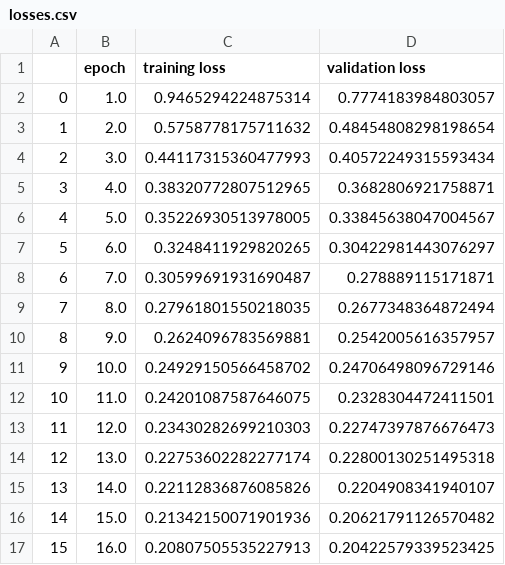
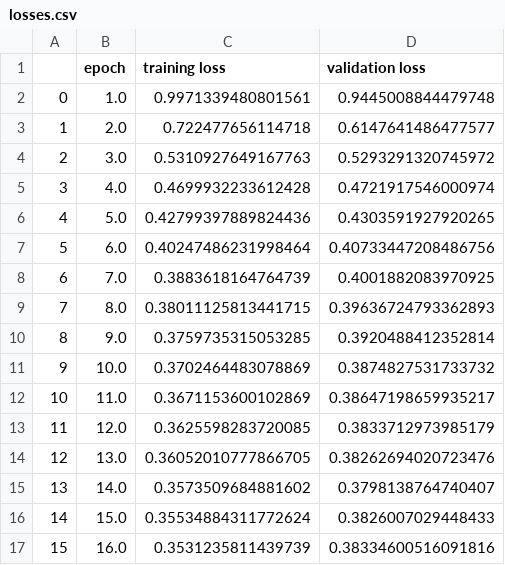
Before and after one commit to danielthorwilcox/Probabilistic-Load-Forecasting, a CSV file: network1/losses.csv, drawn as a sheet; only a part is shown; the diff covers the shown part only.

```diff
--- a/network1/losses.csv
+++ b/network1/losses.csv
@@ -1,17 +1,17 @@
 ,epoch,training loss,validation loss
-0,1.0,0.9465294224875314,0.7774183984803057
-1,2.0,0.5758778175711632,0.48454808298198654
-2,3.0,0.44117315360477993,0.40572249315593434
-3,4.0,0.38320772807512965,0.3682806921758871
-4,5.0,0.35226930513978005,0.33845638047004567
-5,6.0,0.3248411929820265,0.30422981443076297
-6,7.0,0.30599691931690487,0.278889115171871
-7,8.0,0.27961801550218035,0.2677348364872494
-8,9.0,0.2624096783569881,0.2542005616357957
-9,10.0,0.24929150566458702,0.24706498096729146
-10,11.0,0.24201087587646075,0.2328304472411501
-11,12.0,0.23430282699210303,0.22747397876676473
-12,13.0,0.22753602282277174,0.22800130251495318
-13,14.0,0.22112836876085826,0.2204908341940107
-14,15.0,0.21342150071901936,0.20621791126570482
-15,16.0,0.20807505535227913,0.20422579339523425
+0,1.0,0.9971339480801561,0.9445008844479748
+1,2.0,0.722477656114718,0.6147641486477577
+2,3.0,0.5310927649167763,0.5293291320745972
+3,4.0,0.4699932233612428,0.4721917546000974
+4,5.0,0.42799397889824436,0.4303591927920265
+5,6.0,0.40247486231998464,0.40733447208486756
+6,7.0,0.3883618164764739,0.4001882083970925
+7,8.0,0.38011125813441715,0.39636724793362893
+8,9.0,0.3759735315053285,0.3920488412352814
+9,10.0,0.3702464483078869,0.3874827531733732
+10,11.0,0.3671153600102869,0.38647198659935217
+11,12.0,0.3625598283720085,0.3833712973985179
+12,13.0,0.36052010777866705,0.38262694020723476
+13,14.0,0.3573509684881602,0.3798138764740407
+14,15.0,0.35534884311772624,0.3826007029448433
+15,16.0,0.3531235811439739,0.38334600516091816
```
Also changed, not shown: 68 edited cells elsewhere in this file, 16 other files.
